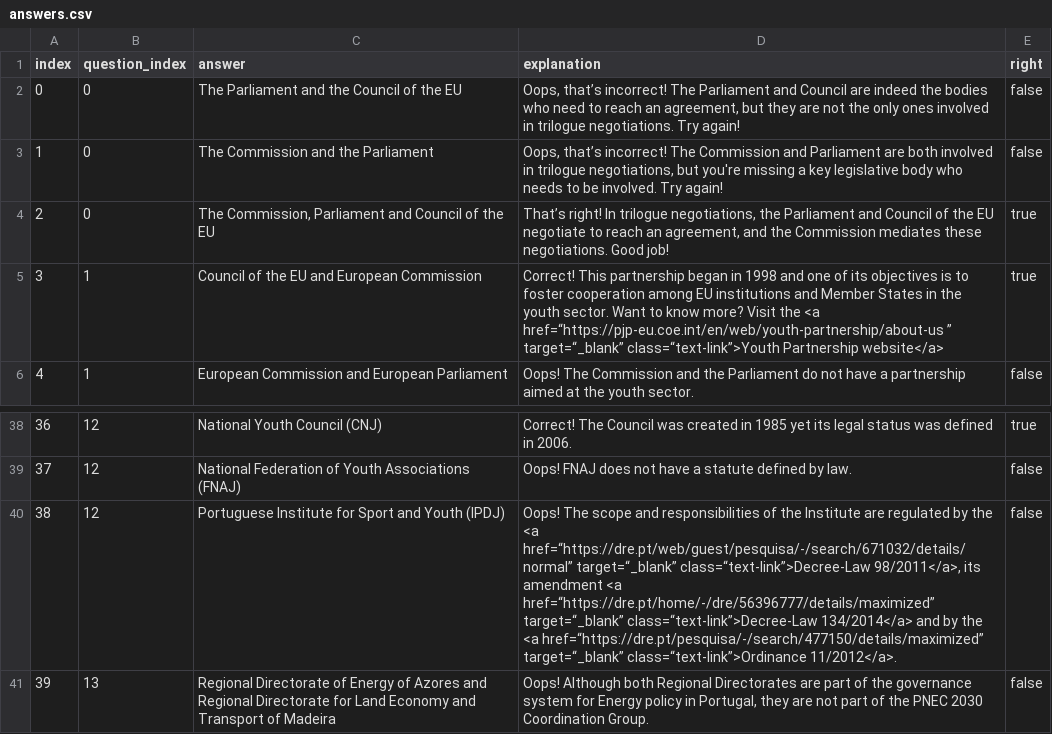
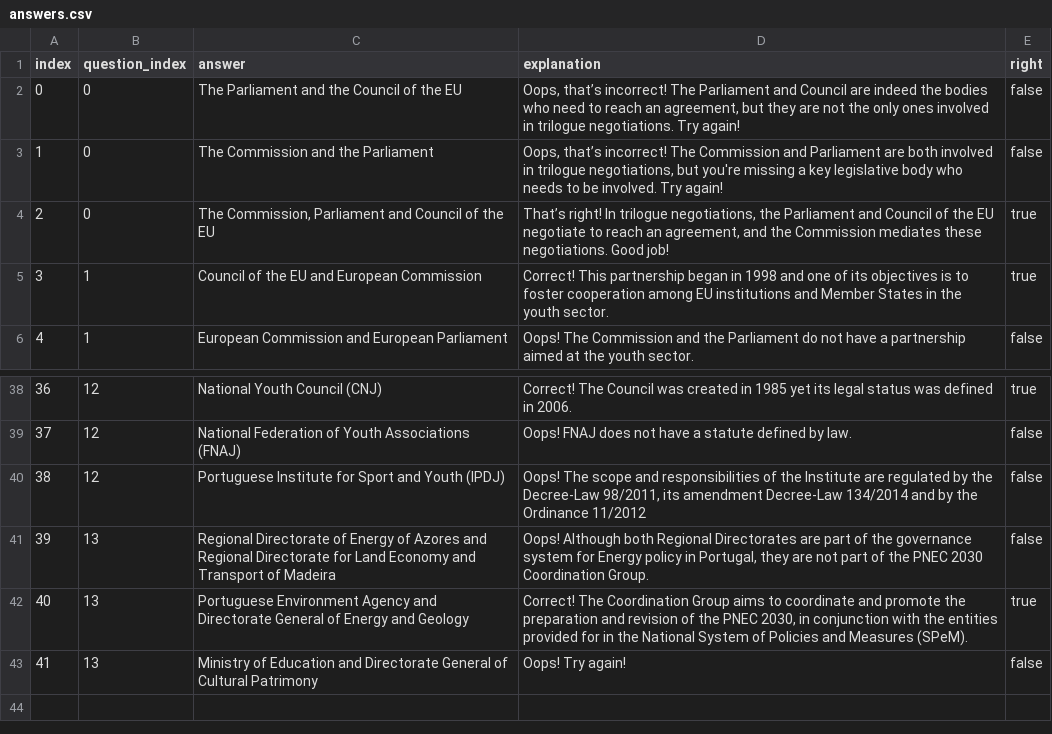
Before and after one commit to arieivs/openpolicyeu, a CSV file: db/initial_seeds/answers.csv, drawn as a sheet; only a part is shown, gaps mark what is left out; the shorter side is filled out with more unchanged rows.

```diff
--- a/db/initial_seeds/answers.csv
+++ b/db/initial_seeds/answers.csv
@@ -4,3 +4,3 @@ index,question_index,answer,explanation,right
 2,0,"The Commission, Parliament and Council of the EU","That’s right! In trilogue negotiations, the Parliament and Council of the EU negotiate to reach an agreement, and the Commission mediates these negotiations. Good job!",true
-3,1,Council of the EU and European Commission,Correct! This partnership began in 1998 and one of its objectives is to foster cooperation among EU institutions and Member States in the youth sector. Want to know more? Visit the <a href=“https://pjp-eu.coe.int/en/web/youth-partnership/about-us ” target=“_blank” class=“text-link”>Youth Partnership website</a> ,true
+3,1,Council of the EU and European Commission,Correct! This partnership began in 1998 and one of its objectives is to foster cooperation among EU institutions and Member States in the youth sector.,true
 4,1,European Commission and European Parliament,Oops! The Commission and the Parliament do not have a partnership aimed at the youth sector.,false
@@ -39,3 +39,3 @@ index,question_index,answer,explanation,right
 37,12,National Federation of Youth Associations (FNAJ),Oops! FNAJ does not have a statute defined by law.,false
-38,12,Portuguese Institute for Sport and Youth (IPDJ),"Oops! The scope and responsibilities of the Institute are regulated by the <a href=“https://dre.pt/web/guest/pesquisa/-/search/671032/details/normal” target=“_blank” class=“text-link”>Decree-Law 98/2011</a>, its amendment <a href=“https://dre.pt/home/-/dre/56396777/details/maximized” target=“_blank” class=“text-link”>Decree-Law 134/2014</a> and by the <a href=“https://dre.pt/pesquisa/-/search/477150/details/maximized” target=“_blank” class=“text-link”>Ordinance 11/2012</a>.",false
+38,12,Portuguese Institute for Sport and Youth (IPDJ),"Oops! The scope and responsibilities of the Institute are regulated by the Decree-Law 98/2011, its amendment Decree-Law 134/2014 and by the Ordinance 11/2012",false
 39,13,Regional Directorate of Energy of Azores and Regional Directorate for Land Economy and Transport of Madeira,"Oops! Although both Regional Directorates are part of the governance system for Energy policy in Portugal, they are not part of the PNEC 2030 Coordination Group.",false
```
Also changed, not shown: db/initial_seeds/game_questions.csv, db/initial_seeds/policy_makings.csv, 3 other files.
